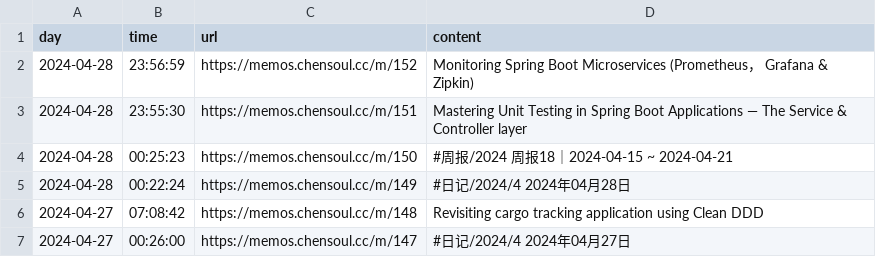
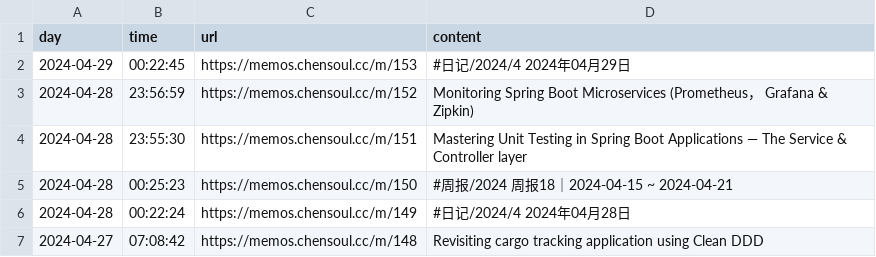
Before and after one commit to chensoul/chensoul, a CSV file: data/memos.csv, drawn as a sheet; only a part is shown; the shorter side is filled out with more unchanged rows.

```diff
--- a/data/memos.csv
+++ b/data/memos.csv
@@ -1,2 +1,3 @@
 day,time,url,content
+2024-04-29,00:22:45,https://memos.chensoul.cc/m/153 ,#日记/2024/4 2024年04月29日
 2024-04-28,23:56:59,https://memos.chensoul.cc/m/152 ,Monitoring Spring Boot Microservices (Prometheus， Grafana & Zipkin)
```
